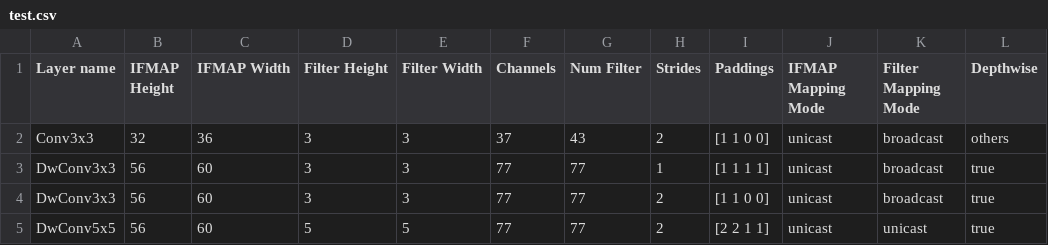
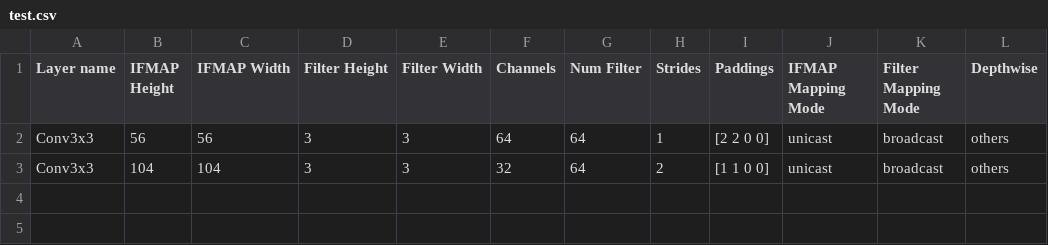
Before and after one commit to xiaorui-yin/scale-sim-v2, a CSV file: topologies/user/test.csv, drawn as a sheet.

Commit message:
Fix prefetch mat, add compute simulation, add width_step test

```diff
--- a/topologies/user/test.csv
+++ b/topologies/user/test.csv
@@ -1,5 +1,3 @@
 Layer name, IFMAP Height, IFMAP Width, Filter Height, Filter Width, Channels, Num Filter, Strides, Paddings, IFMAP Mapping Mode, Filter Mapping Mode, Depthwise,
-Conv3x3, 32, 36, 3, 3, 37, 43, 2, [1 1 0 0], unicast, broadcast, others,
-DwConv3x3, 56, 60, 3, 3, 77, 77, 1, [1 1 1 1], unicast, broadcast, true,
-DwConv3x3, 56, 60, 3, 3, 77, 77, 2, [1 1 0 0], unicast, broadcast, true,
-DwConv5x5, 56, 60, 5, 5, 77, 77, 2,  [2 2 1 1], unicast, unicast, true,
+Conv3x3, 56, 56, 3, 3, 64, 64, 1, [2 2 0 0], unicast, broadcast, others,
+Conv3x3, 104, 104, 3, 3, 32, 64, 2, [1 1 0 0], unicast, broadcast, others,
```
Also changed, not shown: 12 other files.
